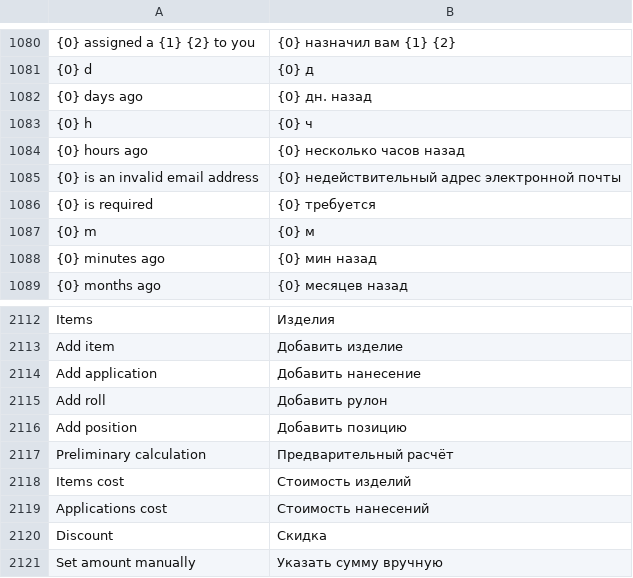
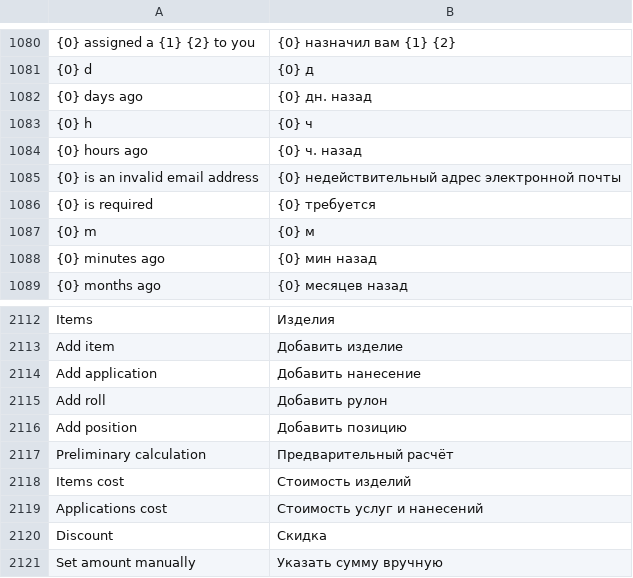
Before and after one commit to dimasta222/crm, a CSV file: crm/translations/ru.csv, drawn as a sheet; only a part is shown, gaps mark what is left out; the diff covers the shown part only; the diff names each change by its address in the sheet, - before the commit and + after, or states it on an @@ line.

```diff
--- a/crm/translations/ru.csv
+++ b/crm/translations/ru.csv
-B1084: {0} несколько часов назад
+B1084: {0} ч. назад
-B2119: Стоимость нанесений
+B2119: Стоимость услуг и нанесений
```
Also changed, not shown: 25 added rows elsewhere in this file, 23 other files.
